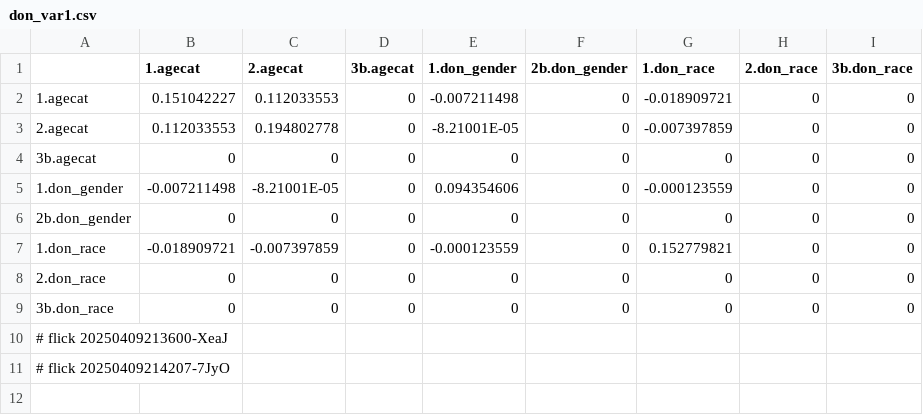
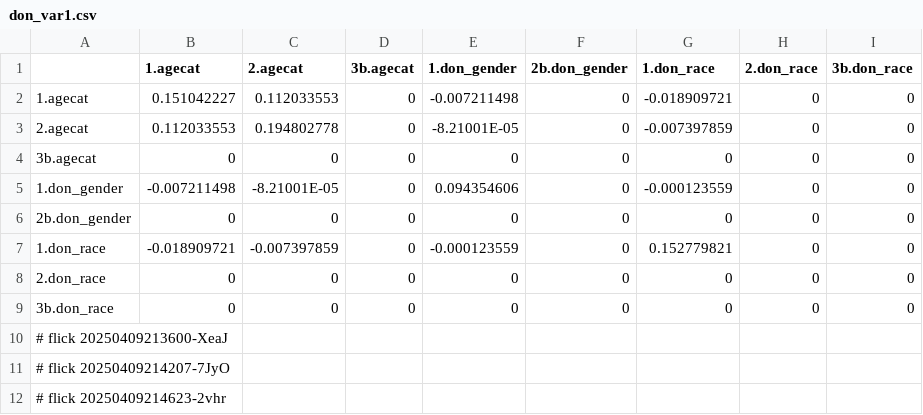
Before and after one commit to abikesa/mole, a CSV file: kitabo/ensi/testbin/test2/assets/csv/don_var1.csv, drawn as a sheet.

Commit message:
kitabo/ensi/testbin/test2/assets/csv/don_var1.csv

```diff
--- a/kitabo/ensi/testbin/test2/assets/csv/don_var1.csv
+++ b/kitabo/ensi/testbin/test2/assets/csv/don_var1.csv
@@ -11 +11,2 @@
 # flick 20250409214207-7JyO
+# flick 20250409214623-2vhr
```
